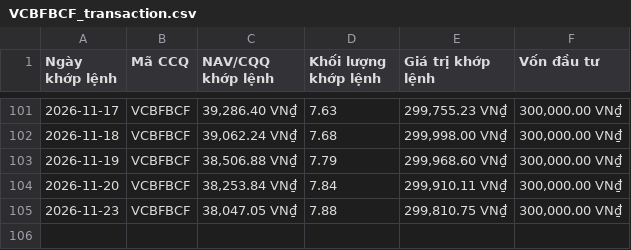
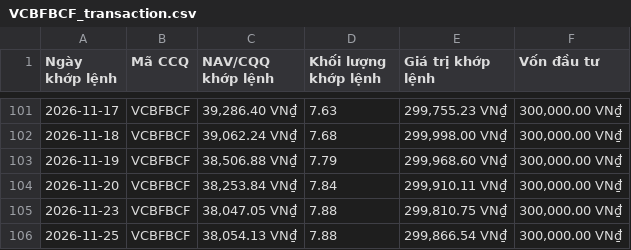
Before and after one commit to congdanh0101/vietnamese-fund-nav-tracker, a CSV file: data_trans/VCBFBCF_transaction.csv, drawn as a sheet; only a part is shown, gaps mark what is left out.

```diff
--- a/data_trans/VCBFBCF_transaction.csv
+++ b/data_trans/VCBFBCF_transaction.csv
@@ -105 +105,2 @@ Ngày khớp lệnh,Mã CCQ,NAV/CQQ khớp lệnh,Khối lượng khớp lệnh,
 2026-11-23,VCBFBCF,"38,047.05 VN₫",7.88,"299,810.75 VN₫","300,000.00 VN₫"
+2026-11-25,VCBFBCF,"38,054.13 VN₫",7.88,"299,866.54 VN₫","300,000.00 VN₫"
```
Also changed, not shown: data_trans/All_Transactions_Merged.csv, nav_history_all.csv, 4 other files.
